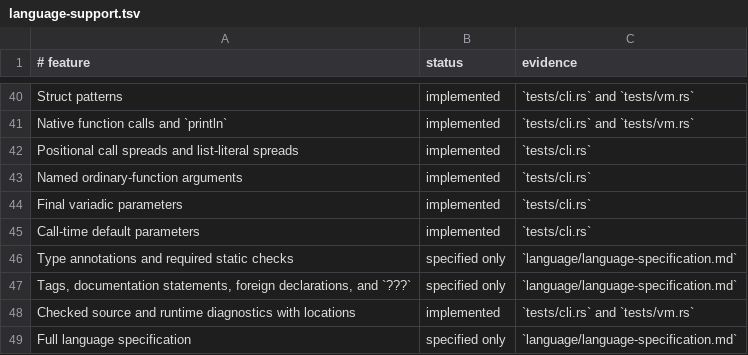
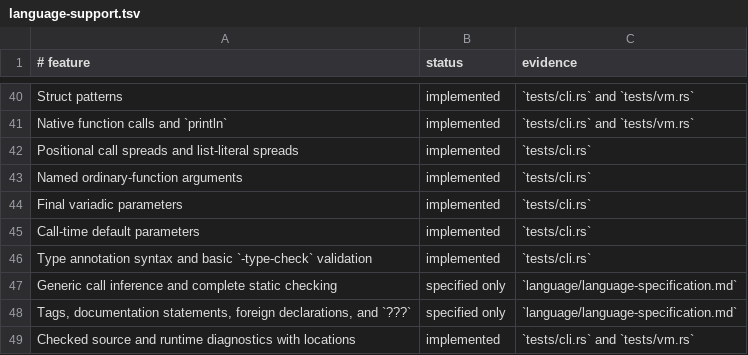
Before and after one commit to babyman/slug-rs, a TSV file: docs/language-support.tsv, drawn as a sheet; only a part is shown, gaps mark what is left out; the shorter side is filled out with more unchanged rows.

Commit message:
feat(language): add type annotations and basic static checking
Implement syntax for declaration, parameter, return, and struct-field
annotations with optional static validation via `-type-check`. Extend the
parser, AST, and compiler to support annotations, and add a static checker
to validate mismatches for declarations, parameters, struct defaults, and
function returns.

Add CLI support for `-type-check`, comprehensive tests for valid and
invalid cases, and update the language specification, documentation,
changelog, and support inventory to reflect this enhancement.

```diff
--- a/docs/language-support.tsv
+++ b/docs/language-support.tsv
@@ -45,3 +45,4 @@ Final variadic parameters|implemented|`tests/cli.rs`
 Call-time default parameters|implemented|`tests/cli.rs`
-Type annotations and required static checks|specified only|`language/language-specification.md`
+Type annotation syntax and basic `-type-check` validation|implemented|`tests/cli.rs`
+Generic call inference and complete static checking|specified only|`language/language-specification.md`
 Tags, documentation statements, foreign declarations, and `???`|specified only|`language/language-specification.md`
```
Also changed, not shown: 14 other files.
